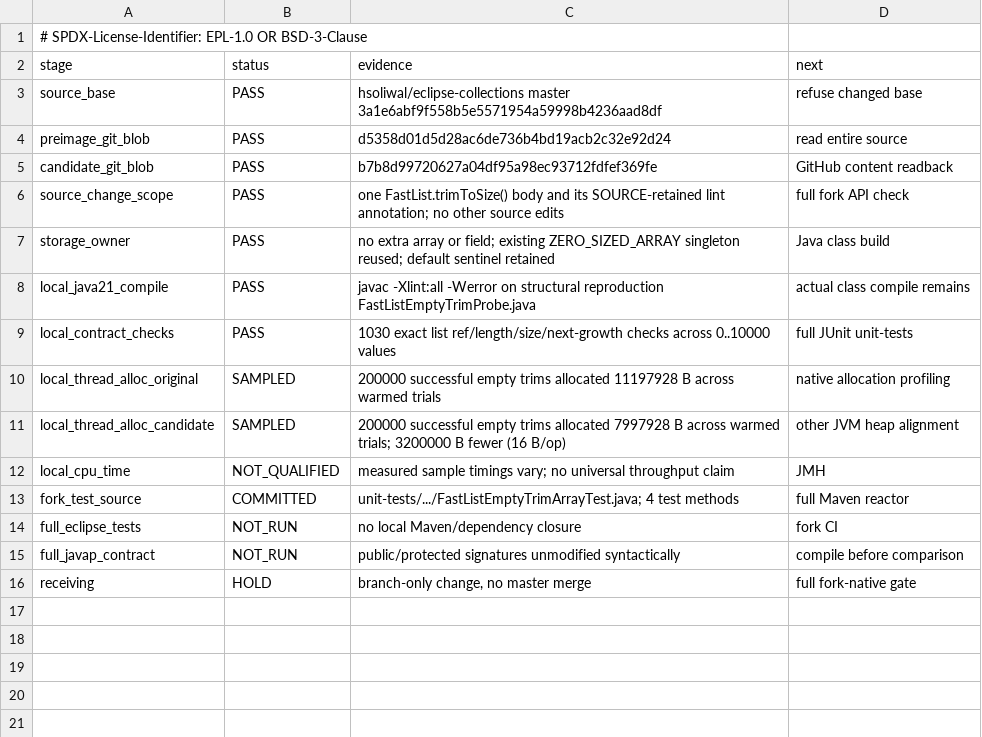
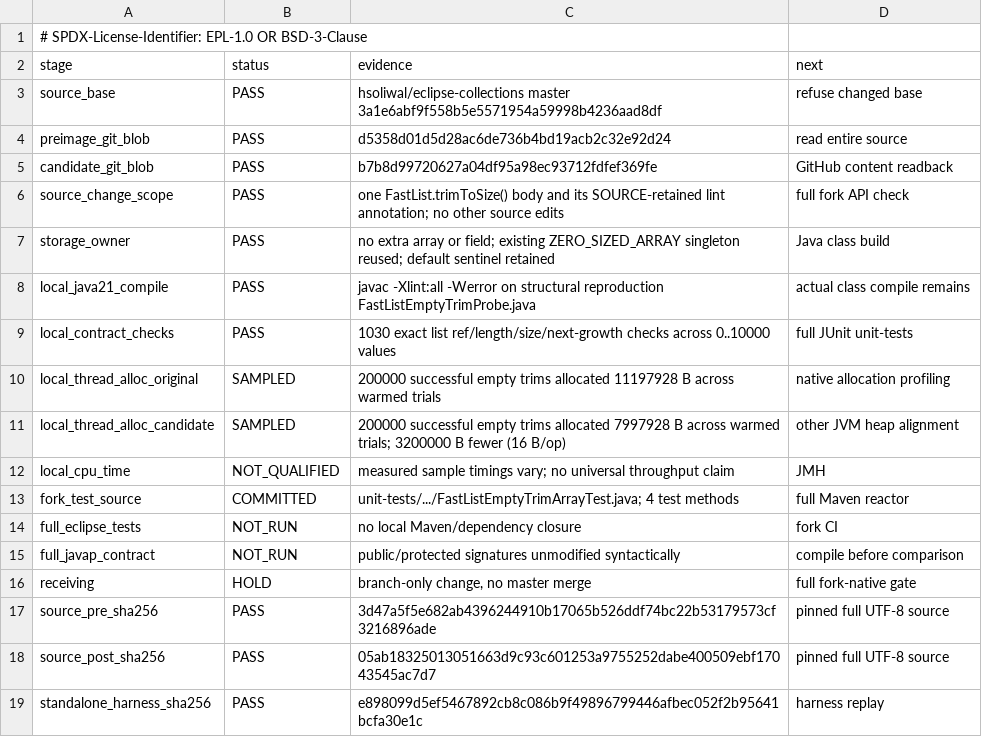
Before and after one commit to hsoliwal/eclipse-collections, a TSV file: m3/qualification/FASTLIST_EMPTY_TRIM_ARRAY_GATES_20261113.tsv, drawn as a sheet.

Commit message:
docs(eclipse FastList): seal pre/post SHA256 and replay oracle digest

```diff
--- a/m3/qualification/FASTLIST_EMPTY_TRIM_ARRAY_GATES_20261113.tsv
+++ b/m3/qualification/FASTLIST_EMPTY_TRIM_ARRAY_GATES_20261113.tsv
@@ -16 +16,4 @@ full_javap_contract	NOT_RUN	public/protected signatures unmodified syntactically
 receiving	HOLD	branch-only change, no master merge	full fork-native gate
+source_pre_sha256	PASS	3d47a5f5e682ab4396244910b17065b526ddf74bc22b53179573cf3216896ade	pinned full UTF-8 source
+source_post_sha256	PASS	05ab18325013051663d9c93c601253a9755252dabe400509ebf17043545ac7d7	pinned full UTF-8 source
+standalone_harness_sha256	PASS	e898099d5ef5467892cb8c086b9f49896799446afbec052f2b95641bcfa30e1c	harness replay
```
